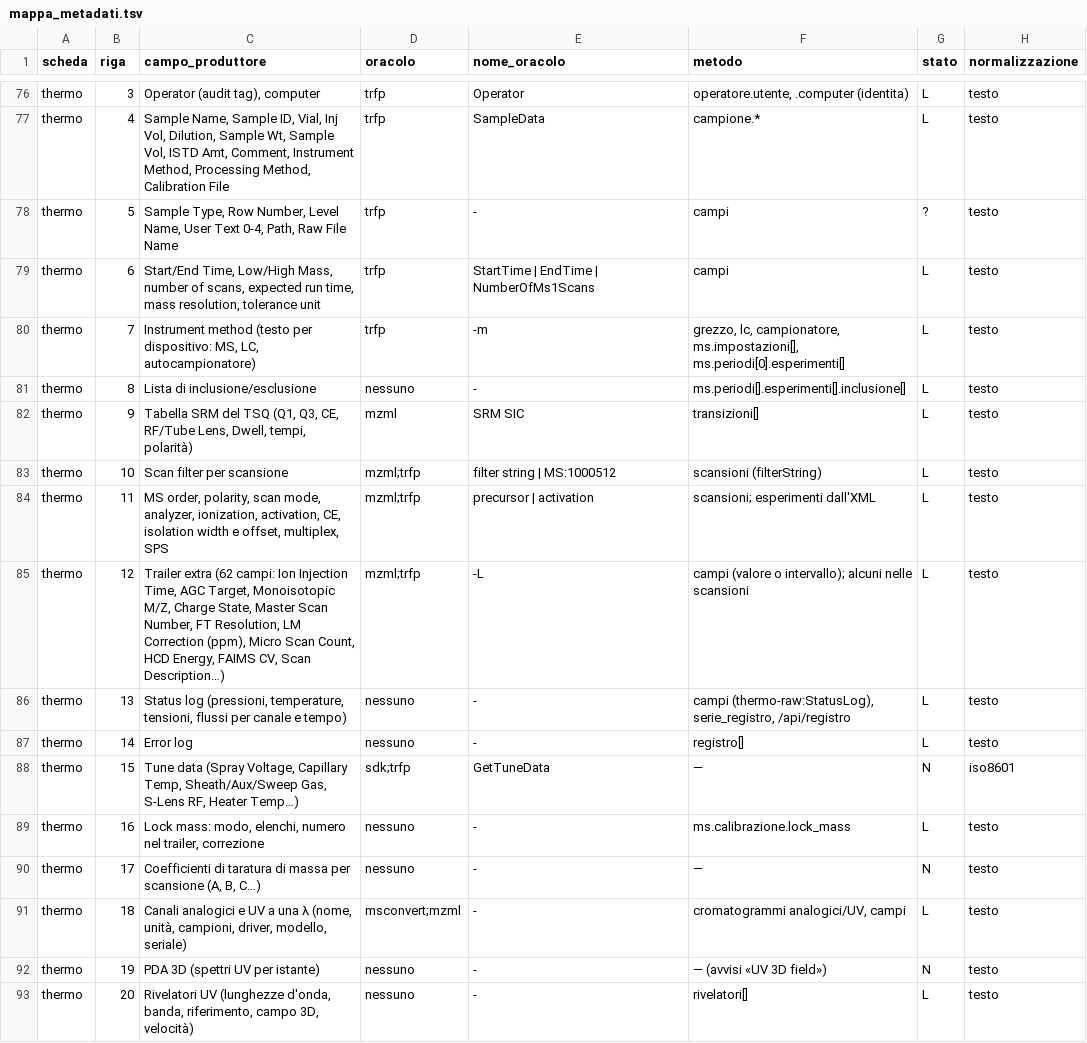
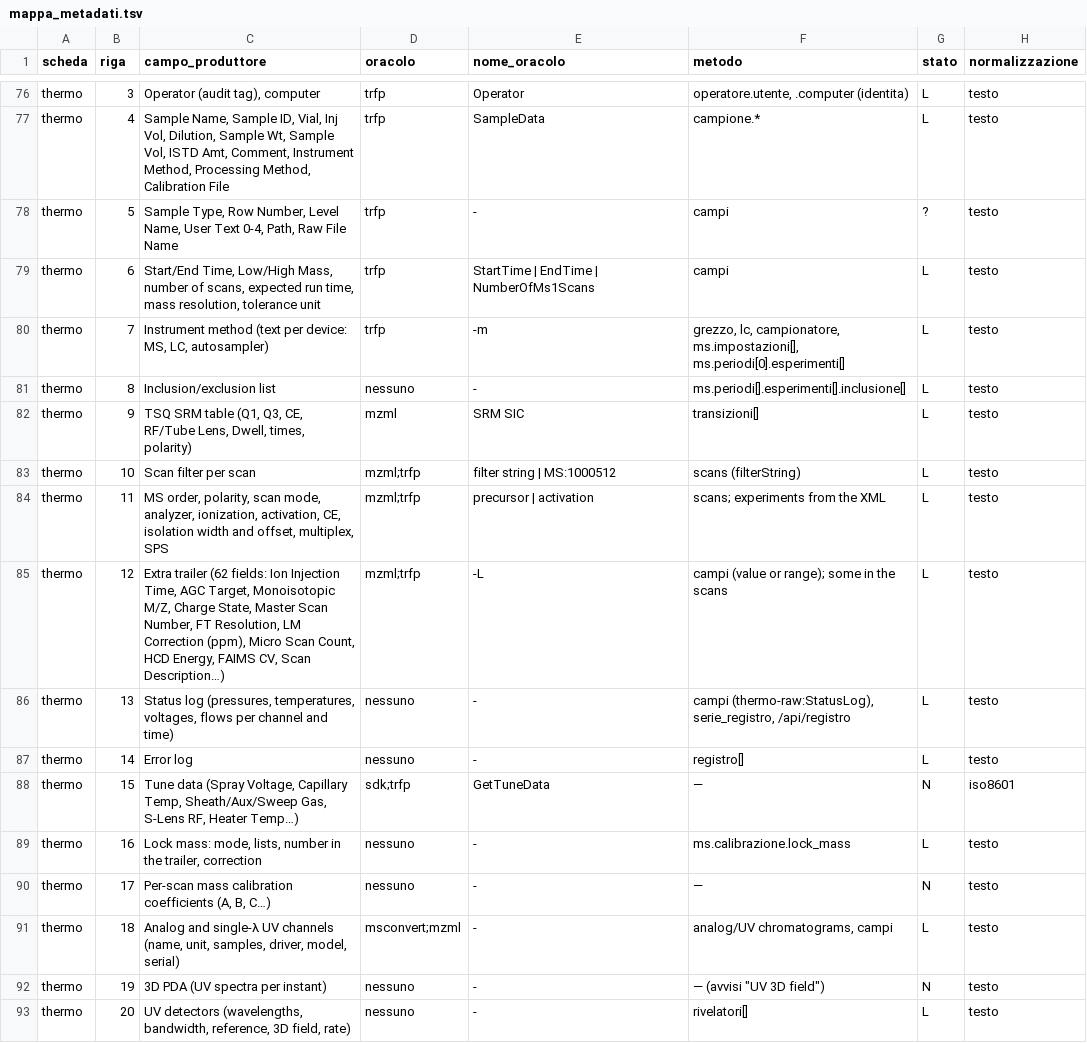
Before and after one commit to Freeesta/mzlab, a TSV file: tools/rosina/mappa_metadati.tsv, drawn as a sheet; only a part is shown, gaps mark what is left out; the diff covers the shown part only.

```diff
--- a/tools/rosina/mappa_metadati.tsv
+++ b/tools/rosina/mappa_metadati.tsv
@@ -79,15 +79,15 @@ thermo	5	Sample Type, Row Number, Level Name, User Text 0-4, Path, Raw File Name
 thermo	6	Start/End Time, Low/High Mass, number of scans, expected run time, mass resolution, tolerance unit	trfp	StartTime | EndTime | NumberOfMs1Scans	campi	L	testo
-thermo	7	Instrument method (testo per dispositivo: MS, LC, autocampionatore)	trfp	-m	grezzo, lc, campionatore, ms.impostazioni[], ms.periodi[0].esperimenti[]	L	testo
-thermo	8	Lista di inclusione/esclusione	nessuno	-	ms.periodi[].esperimenti[].inclusione[]	L	testo
-thermo	9	Tabella SRM del TSQ (Q1, Q3, CE, RF/Tube Lens, Dwell, tempi, polarità)	mzml	SRM SIC	transizioni[]	L	testo
-thermo	10	Scan filter per scansione	mzml;trfp	filter string | MS:1000512	scansioni (filterString)	L	testo
-thermo	11	MS order, polarity, scan mode, analyzer, ionization, activation, CE, isolation width e offset, multiplex, SPS	mzml;trfp	precursor | activation	scansioni; esperimenti dall'XML	L	testo
-thermo	12	Trailer extra (62 campi: Ion Injection Time, AGC Target, Monoisotopic M/Z, Charge State, Master Scan Number, FT Resolution, LM Correction (ppm), Micro Scan Count, HCD Energy, FAIMS CV, Scan Description…)	mzml;trfp	-L	campi (valore o intervallo); alcuni nelle scansioni	L	testo
-thermo	13	Status log (pressioni, temperature, tensioni, flussi per canale e tempo)	nessuno	-	campi (thermo-raw:StatusLog), serie_registro, /api/registro	L	testo
+thermo	7	Instrument method (text per device: MS, LC, autosampler)	trfp	-m	grezzo, lc, campionatore, ms.impostazioni[], ms.periodi[0].esperimenti[]	L	testo
+thermo	8	Inclusion/exclusion list	nessuno	-	ms.periodi[].esperimenti[].inclusione[]	L	testo
+thermo	9	TSQ SRM table (Q1, Q3, CE, RF/Tube Lens, Dwell, times, polarity)	mzml	SRM SIC	transizioni[]	L	testo
+thermo	10	Scan filter per scan	mzml;trfp	filter string | MS:1000512	scans (filterString)	L	testo
+thermo	11	MS order, polarity, scan mode, analyzer, ionization, activation, CE, isolation width and offset, multiplex, SPS	mzml;trfp	precursor | activation	scans; experiments from the XML	L	testo
+thermo	12	Extra trailer (62 fields: Ion Injection Time, AGC Target, Monoisotopic M/Z, Charge State, Master Scan Number, FT Resolution, LM Correction (ppm), Micro Scan Count, HCD Energy, FAIMS CV, Scan Description…)	mzml;trfp	-L	campi (value or range); some in the scans	L	testo
+thermo	13	Status log (pressures, temperatures, voltages, flows per channel and time)	nessuno	-	campi (thermo-raw:StatusLog), serie_registro, /api/registro	L	testo
 thermo	14	Error log	nessuno	-	registro[]	L	testo
 thermo	15	Tune data (Spray Voltage, Capillary Temp, Sheath/Aux/Sweep Gas, S-Lens RF, Heater Temp…)	sdk;trfp	GetTuneData	—	N	iso8601
-thermo	16	Lock mass: modo, elenchi, numero nel trailer, correzione	nessuno	-	ms.calibrazione.lock_mass	L	testo
-thermo	17	Coefficienti di taratura di massa per scansione (A, B, C…)	nessuno	-	—	N	testo
-thermo	18	Canali analogici e UV a una λ (nome, unità, campioni, driver, modello, seriale)	msconvert;mzml	-	cromatogrammi analogici/UV, campi	L	testo
-thermo	19	PDA 3D (spettri UV per istante)	nessuno	-	— (avvisi «UV 3D field»)	N	testo
-thermo	20	Rivelatori UV (lunghezze d'onda, banda, riferimento, campo 3D, velocità)	nessuno	-	rivelatori[]	L	testo
+thermo	16	Lock mass: mode, lists, number in the trailer, correction	nessuno	-	ms.calibrazione.lock_mass	L	testo
+thermo	17	Per-scan mass calibration coefficients (A, B, C…)	nessuno	-	—	N	testo
+thermo	18	Analog and single-λ UV channels (name, unit, samples, driver, model, serial)	msconvert;mzml	-	analog/UV chromatograms, campi	L	testo
+thermo	19	3D PDA (UV spectra per instant)	nessuno	-	"— (avvisi ""UV 3D field"")"	N	testo
+thermo	20	UV detectors (wavelengths, bandwidth, reference, 3D field, rate)	nessuno	-	rivelatori[]	L	testo
```
Also changed, not shown: 85 edited cells elsewhere in this file, 56 other files.
